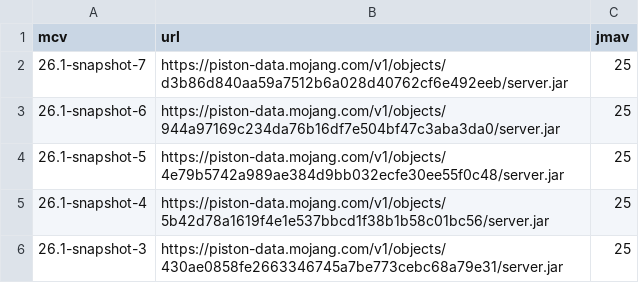
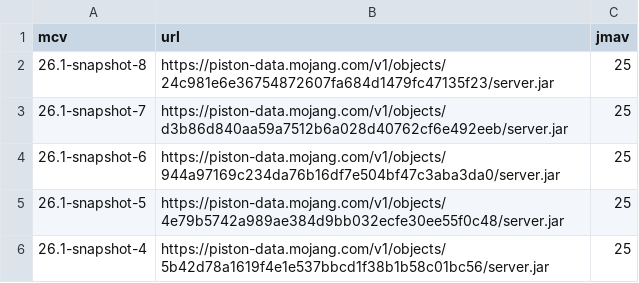
Before and after one commit to df78mods/mc-java-vanilla-server-docker, a CSV file: available_versions.csv, drawn as a sheet; only a part is shown; the shorter side is filled out with more unchanged rows.

```diff
--- a/available_versions.csv
+++ b/available_versions.csv
@@ -1,2 +1,3 @@
 mcv|url|jmav
+26.1-snapshot-8|https://piston-data.mojang.com/v1/objects/24c981e6e36754872607fa684d1479fc47135f23/server.jar|25
 26.1-snapshot-7|https://piston-data.mojang.com/v1/objects/d3b86d840aa59a7512b6a028d40762cf6e492eeb/server.jar|25
```
